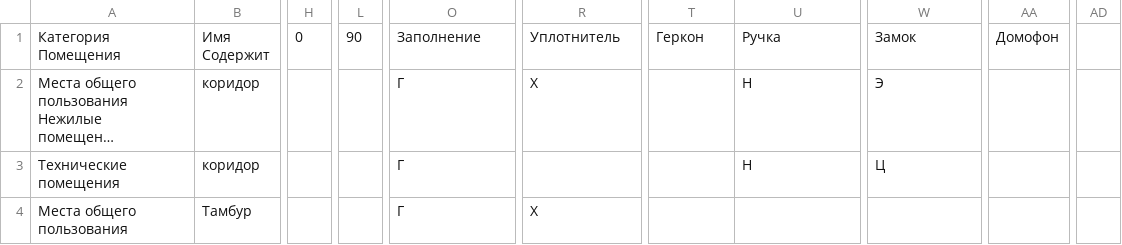
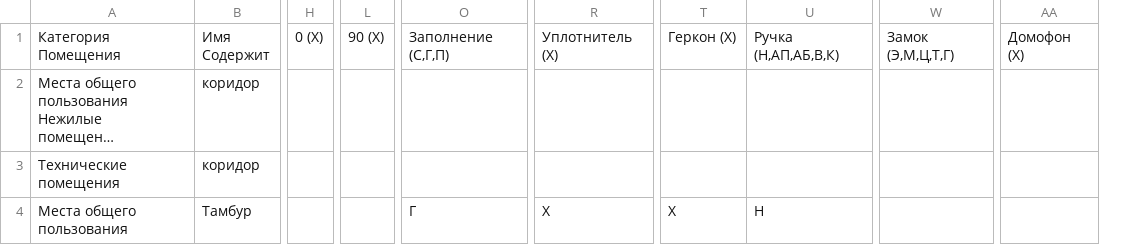
Before and after one commit to dduucckk/labppSetDoorsPropertiesFromTable, a CSV file: Set Doors Properties From Table/src/Типология.csv, drawn as a sheet; only a part is shown, gaps mark what is left out; long unchanged cells end in …; removed rows and columns are numbered as before the commit, all else as after; the diff covers the shown part only; the diff names each change by its address in the sheet, - before the commit and + after, or states it on an @@ line.

```diff
--- a/Set Doors Properties From Table/src/Типология.csv
+++ b/Set Doors Properties From Table/src/Типология.csv
-column H, row 1: 0
+column H, row 1: 0 (Х)
-column L, row 1: 90
+column L, row 1: 90 (Х)
-column AA, row 1: Домофон
+column AA, row 1: Домофон (Х)
-column AD, empty
-O1: Заполнение
+O1: Заполнение (С,Г,П)
-R1: Уплотнитель
+R1: Уплотнитель (Х)
-T1: Геркон
+T1: Геркон (Х)
-U1: Ручка
+U1: Ручка (Н,АП,АБ,В,К)
-W1: Замок
+W1: Замок (Э,М,Ц,Т,Г)
-O2:O3: Г
+O2:O3: (empty)
-R2: Х
+R2: (empty)
-U2:U3: Н
+U2:U3: (empty)
-W2: Э
+W2: (empty)
-W3: Ц
+W3: (empty)
-T4: (empty)
+T4: Х
-U4: (empty)
+U4: Н
```
Also changed, not shown: 28 edited cells elsewhere in this file, 1 other file.
